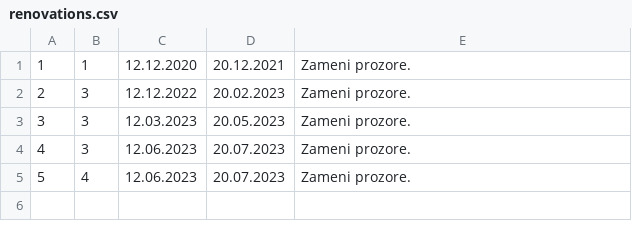
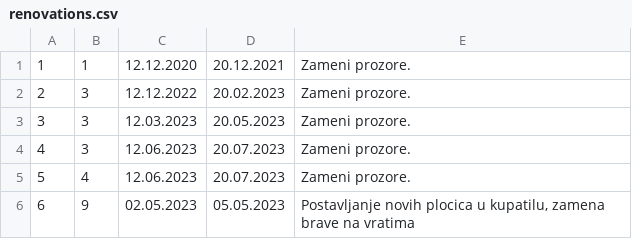
Before and after one commit to KornelijeKiso/DreamTeam, a CSV file: ProjectTourism/ProjectTourism/References/renovations.csv, drawn as a sheet.

Commit message:
Test data

```diff
--- a/ProjectTourism/ProjectTourism/References/renovations.csv
+++ b/ProjectTourism/ProjectTourism/References/renovations.csv
@@ -5 +5,2 @@
 5|4|12.06.2023|20.07.2023|Zameni prozore.
+6|9|02.05.2023|05.05.2023|Postavljanje novih plocica u kupatilu, zamena brave na vratima
```
